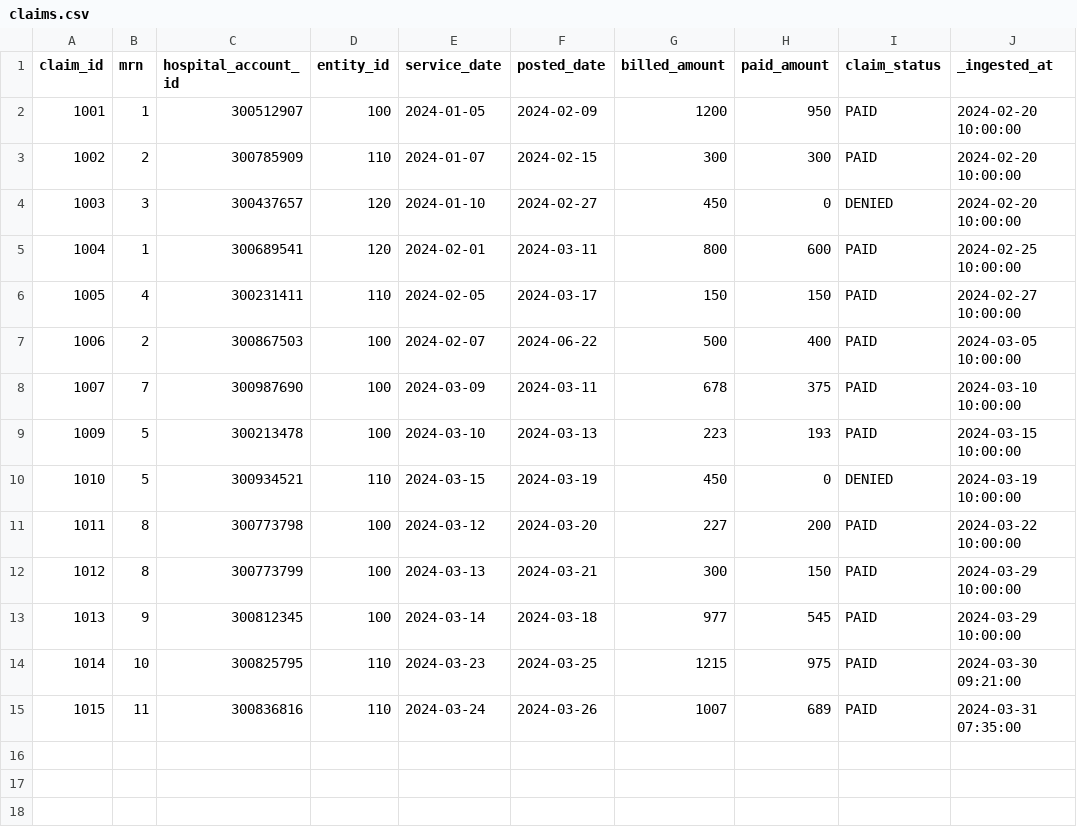
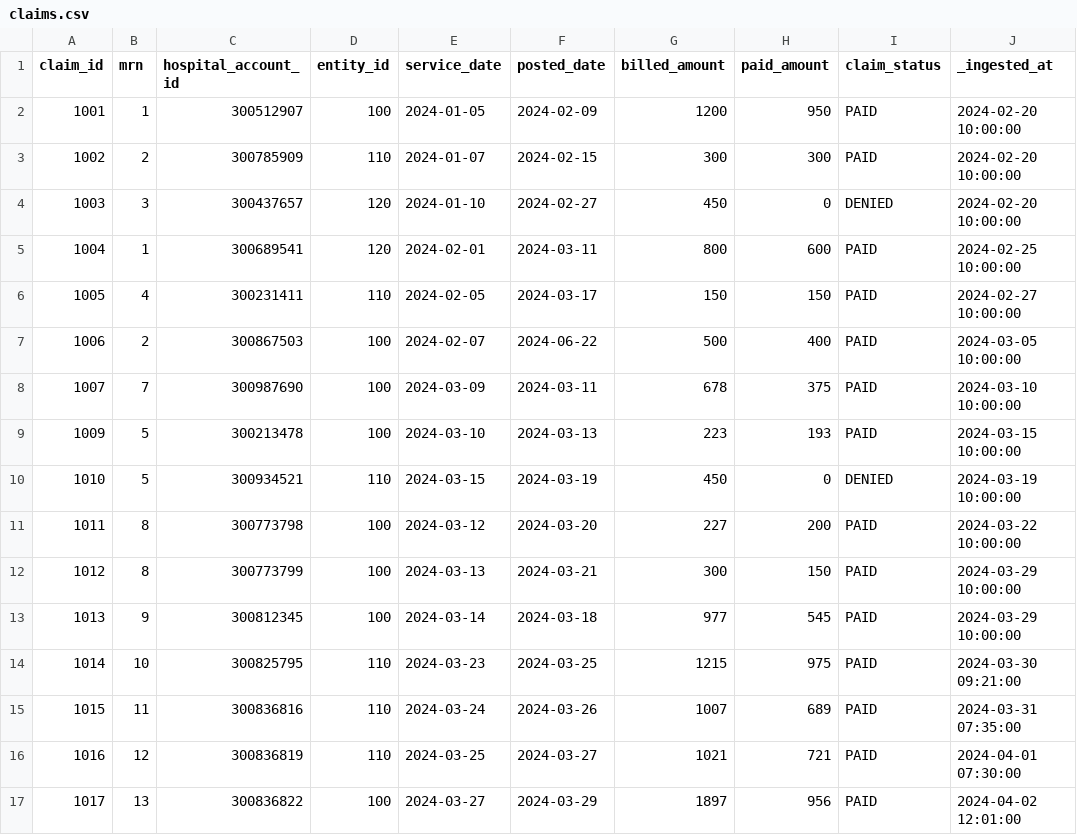
Before and after one commit to lbedwell11/healthcare_etl_portfolio, a CSV file: healthcare_dbt_project/seeds/claims.csv, drawn as a sheet.

Commit message:
LBAEP-54 added new row to source for testing

```diff
--- a/healthcare_dbt_project/seeds/claims.csv
+++ b/healthcare_dbt_project/seeds/claims.csv
@@ -15 +15,3 @@ claim_id,mrn,hospital_account_id,entity_id,service_date,posted_date,billed_amoun
 1015,11,300836816,110,2024-03-24,2024-03-26,1007,689,PAID,2024-03-31 07:35:00
+1016,12,300836819,110,2024-03-25,2024-03-27,1021,721,PAID,2024-04-01 07:30:00
+1017,13,300836822,100,2024-03-27,2024-03-29,1897,956,PAID,2024-04-02 12:01:00
```
